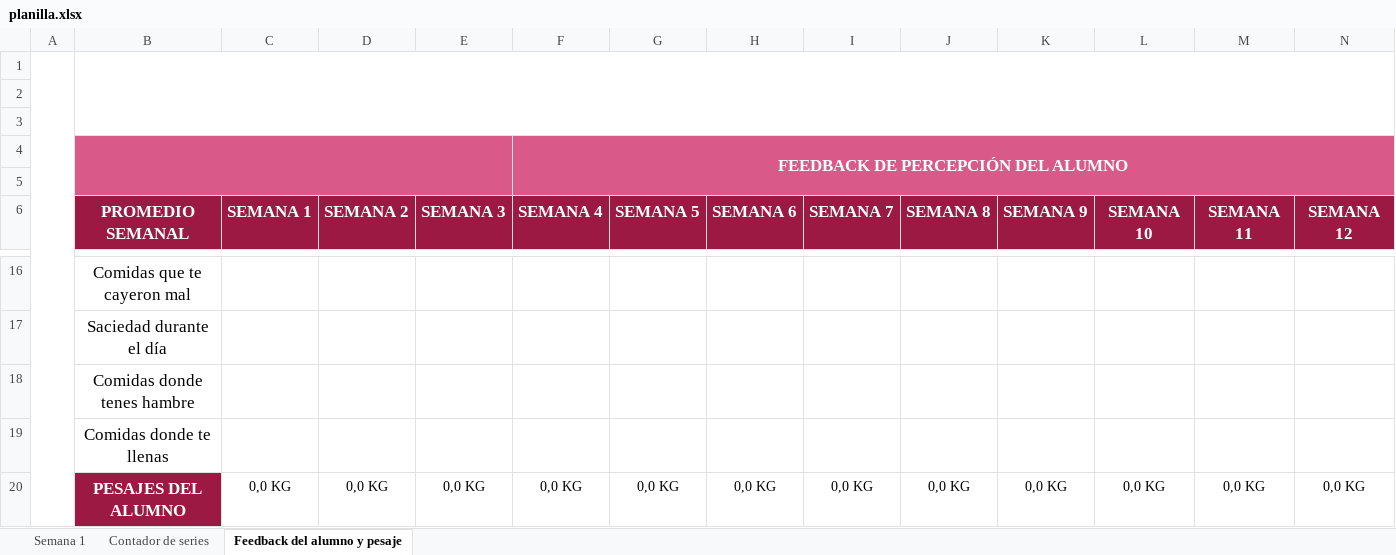
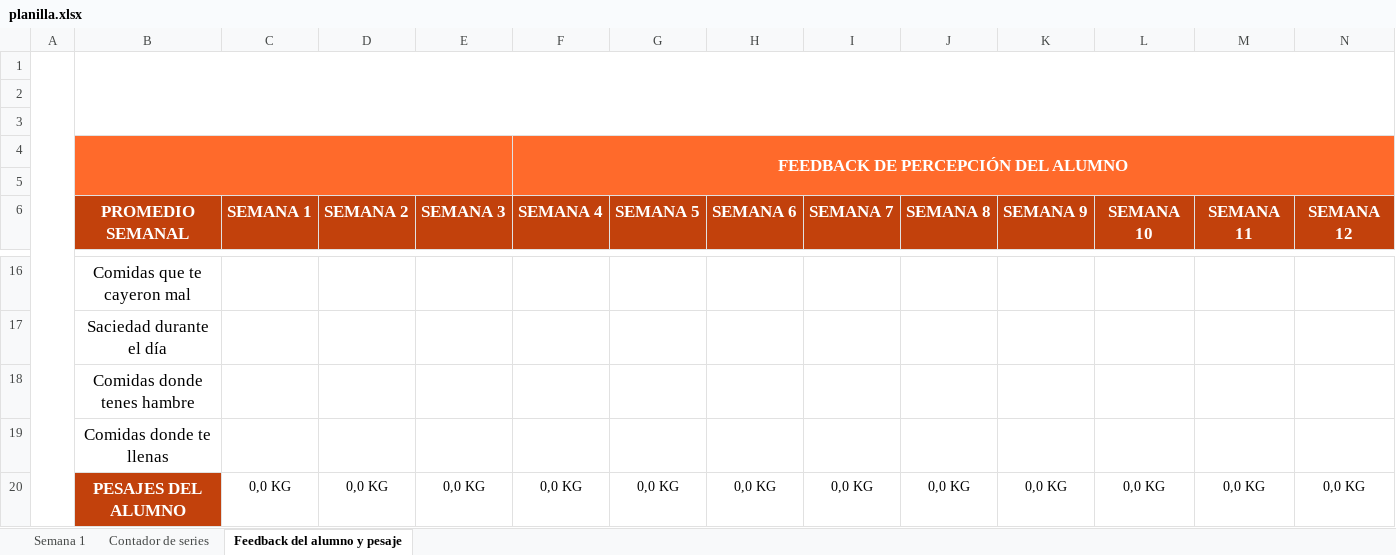
Before and after one commit to Facuund0/gym, an Excel workbook: public/templates/planilla.xlsx, sheet Feedback del alumno y pesaje, drawn as a sheet; only a part is shown, gaps mark what is left out; values as stored, in another font and other column widths than the file's, no borders; charts and pictures and conditional formats not drawn; the diff names each change by its address in the sheet, - before the commit and + after, or states it on an @@ line.

```diff
--- a/public/templates/planilla.xlsx (sheet Feedback del alumno y pesaje)
+++ b/public/templates/planilla.xlsx (sheet Feedback del alumno y pesaje)
-B4 fill: #D95988
+B4 fill: #FF6A2B
-F4 fill: #D95988
+F4 fill: #FF6A2B
-B6:N6 fill: #9C1944
+B6:N6 fill: #C2410C
-B20 fill: #9C1944
+B20 fill: #C2410C
```
Also changed, not shown: sheet Semana 1, sheet Contador de series, charts or pictures, 31 other files.
